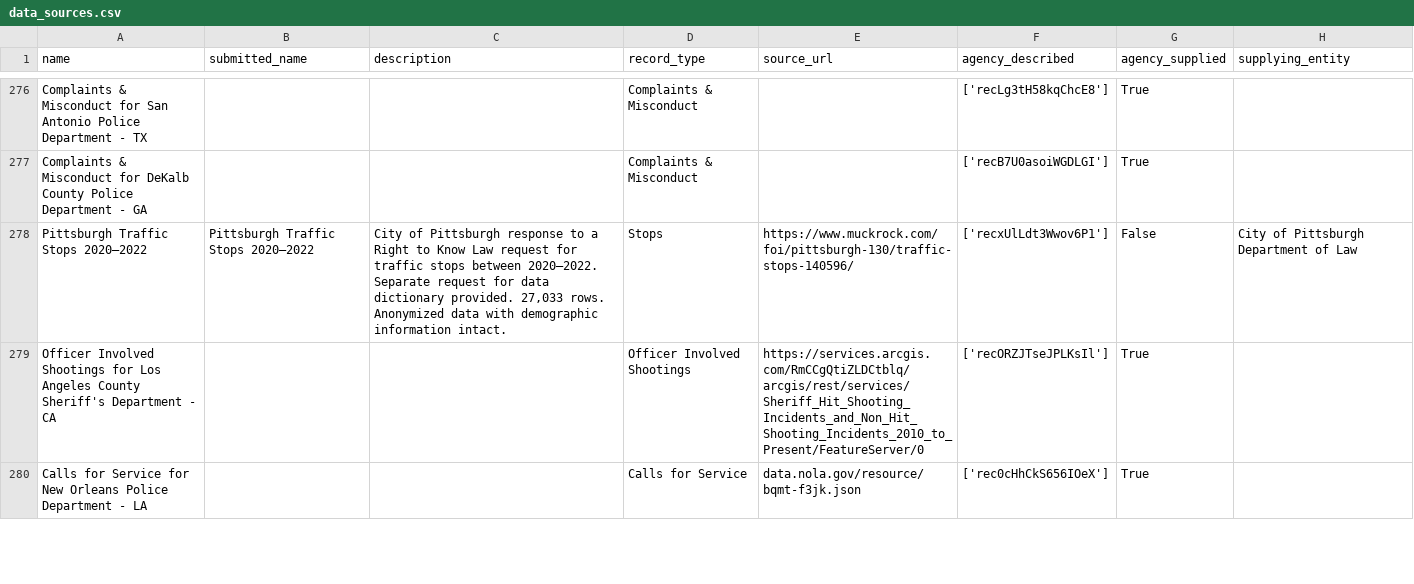
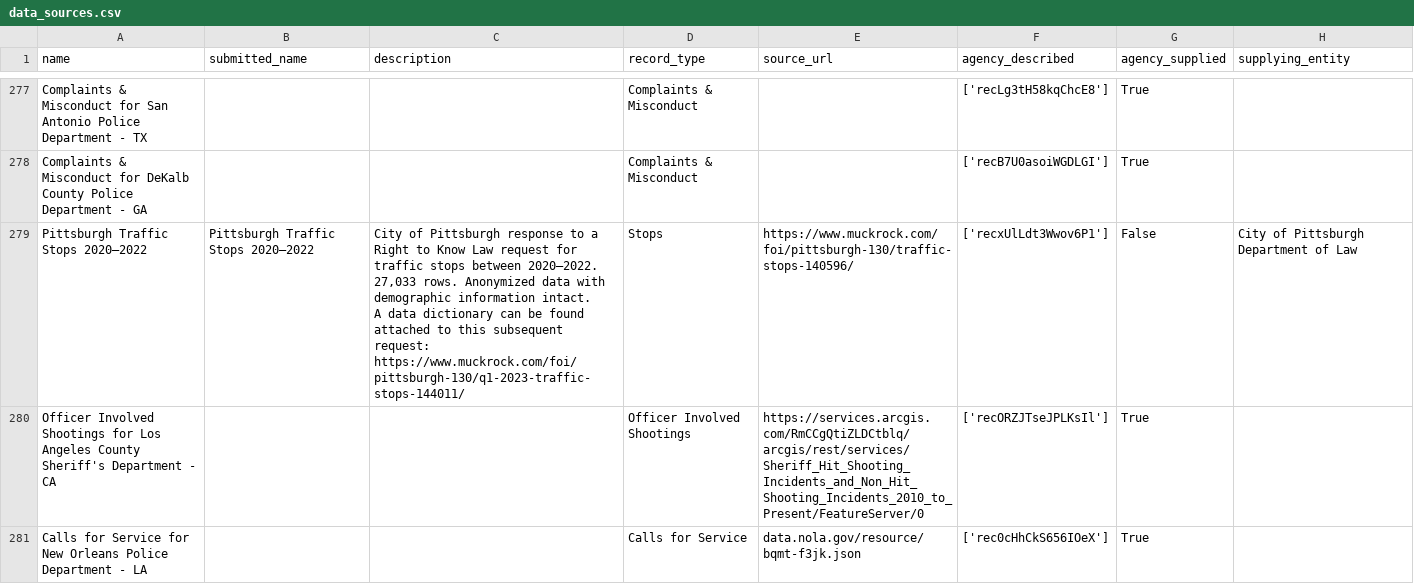
Before and after one commit to Police-Data-Accessibility-Project/data-sources-mirror, a CSV file: csv/data_sources.csv, drawn as a sheet; only a part is shown, gaps mark what is left out; addresses are those after the commit; ↵ is a line break in a cell; the diff covers the shown part only; the diff names each change by its address in the sheet, - before the commit and + after, or states it on an @@ line.

```diff
--- a/csv/data_sources.csv
+++ b/csv/data_sources.csv
-C279 (description): …between 2020–2022. Separate request for data dictionary provided. 27,033 rows. Anonymized data with demographic information intact.
+C279 (description): …between 2020–2022. 27,033 rows. Anonymized data with demographic information intact. ↵ A data dictionary can be found attached to this subsequent request: https://www.muckrock.com/foi/pittsburgh-130/q1-2023-traffic-stops-144011/
```
Also changed, not shown: 9 added rows and 1 edited cell elsewhere in this file, 1 other file.
